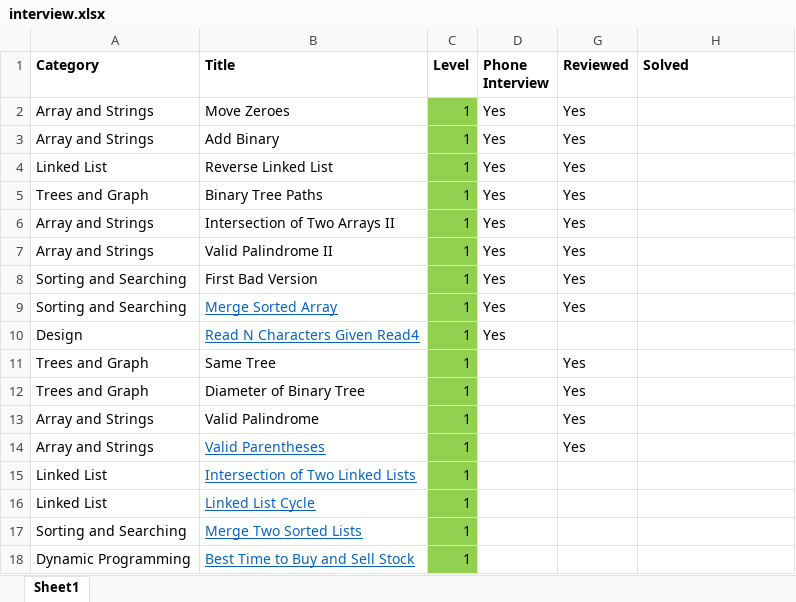
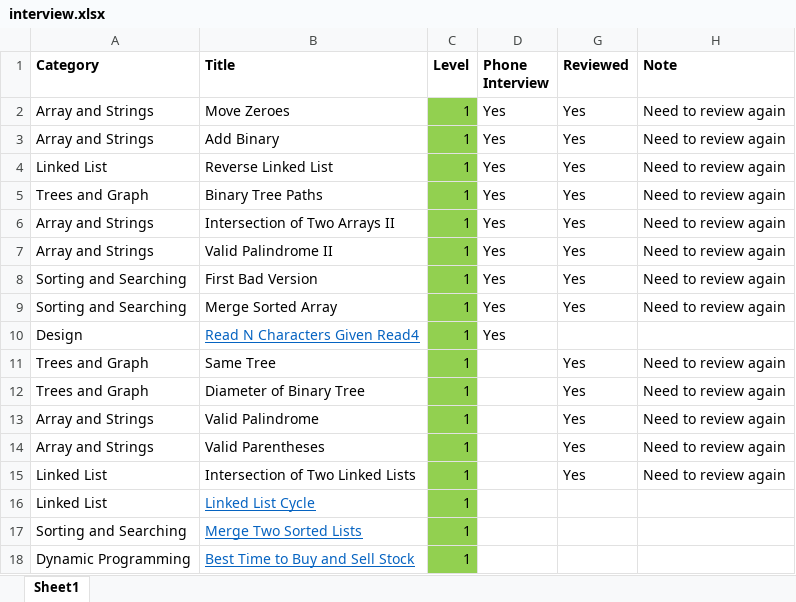
Before and after one commit to cpcho/algo, an Excel workbook: interview.xlsx, sheet Sheet1, drawn as a sheet; only a part is shown; values as stored, in another font and other column widths than the file's, no borders; the diff names each change by its address in the sheet, - before the commit and + after, or states it on an @@ line.

```diff
--- a/interview.xlsx (sheet Sheet1)
+++ b/interview.xlsx (sheet Sheet1)
-H1: Solved
+H1: Note
-H2:H9 (Note): (empty)
+H2:H9 (Note): Need to review again
@@ B9 underline: on → off, text colour: #0563C1 → black @@
-H11:H15 (Note): (empty)
+H11:H15 (Note): Need to review again
@@ B14:B15 underline: on → off, text colour: #0563C1 → black @@
-G15 (Reviewed): (empty)
+G15 (Reviewed): Yes
```
Also changed, not shown: 5 other files.
